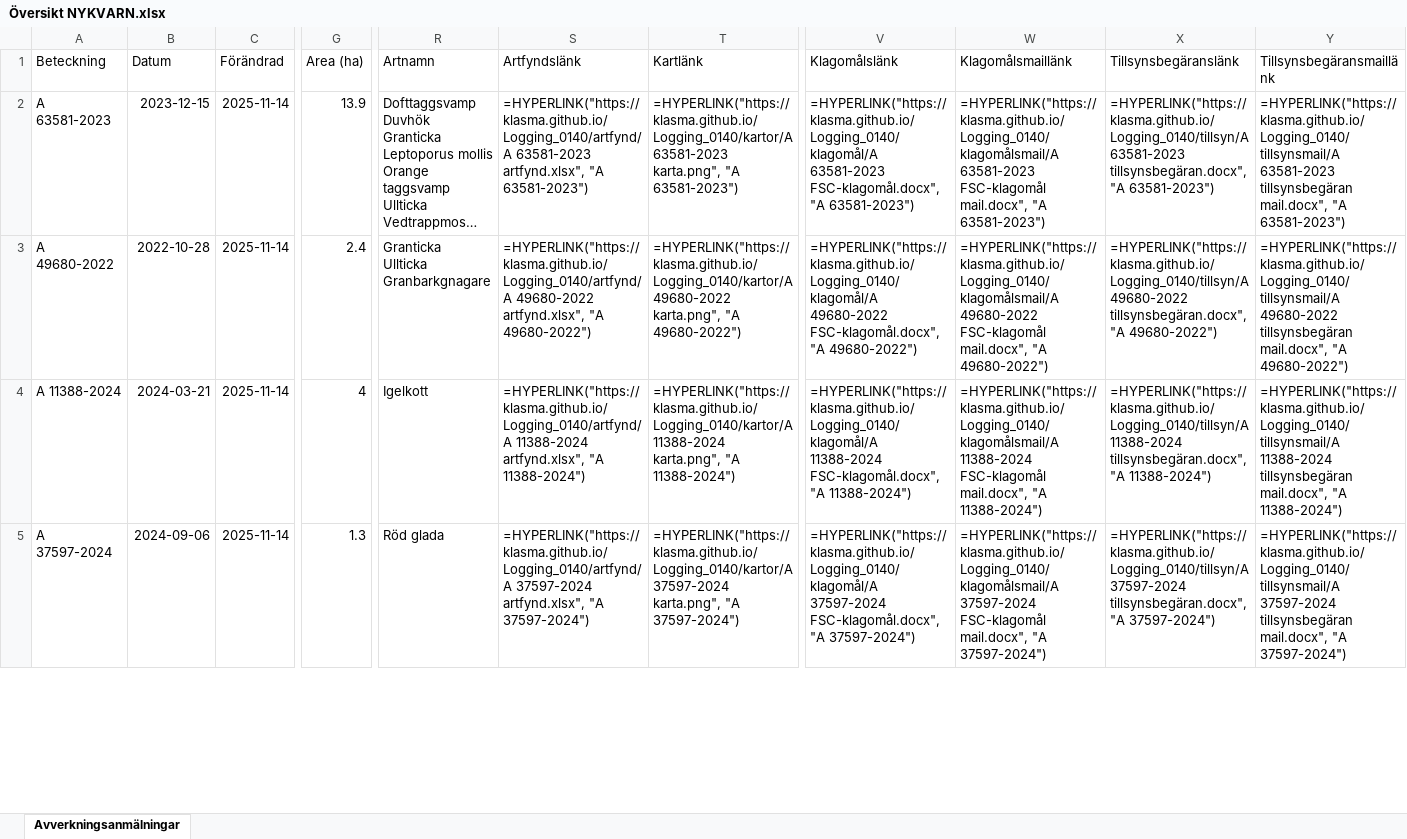
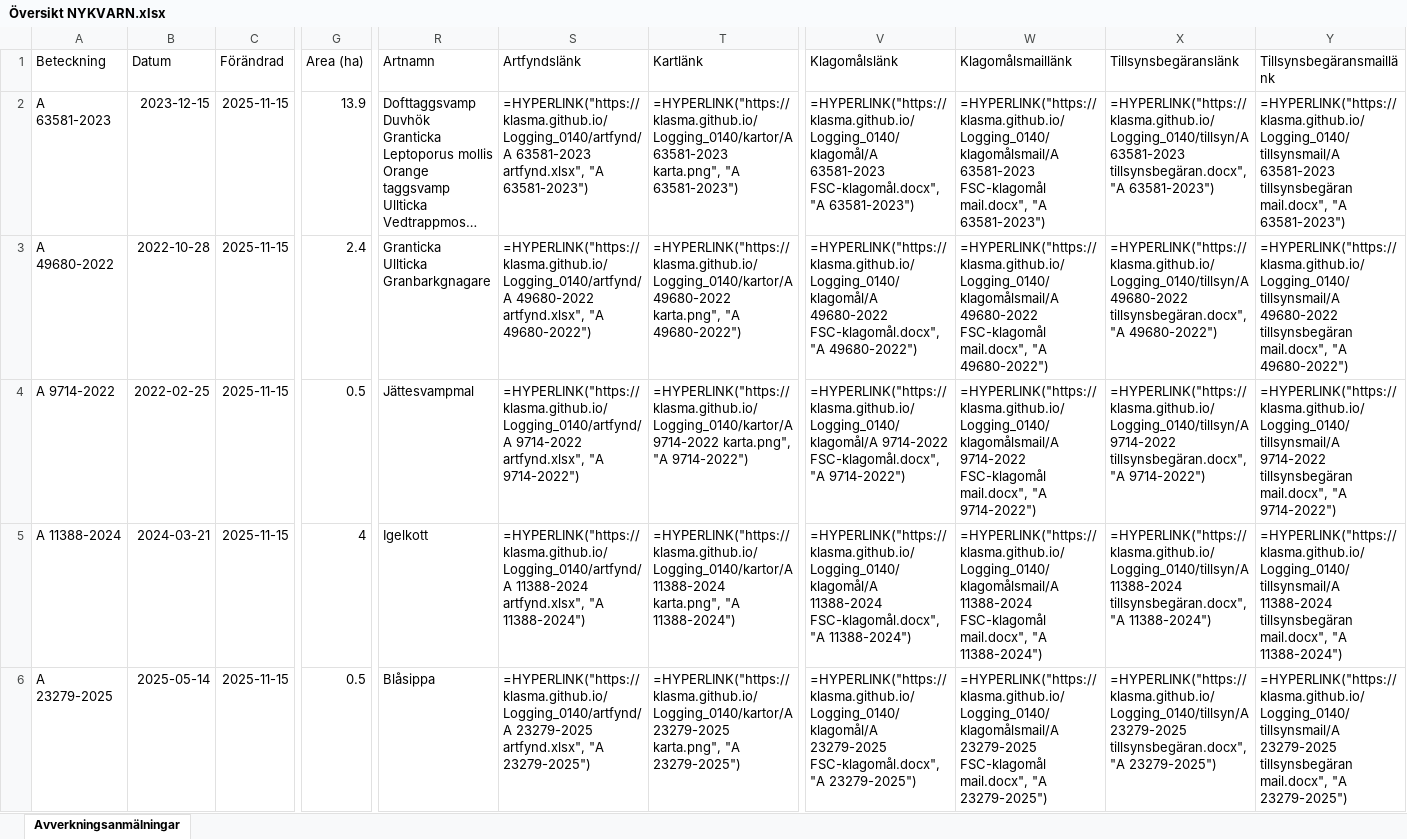
Before and after one commit to klasma/Logging_0140, an Excel workbook: Översikt NYKVARN.xlsx, sheet Avverkningsanmälningar, drawn as a sheet; only a part is shown, gaps mark what is left out; long unchanged cells end in …; values as stored, in another font and other column widths than the file's, no borders; formulas without a stored value are shown as written; addresses are those after the commit; rows hold the shown columns only; the diff covers the shown part only; the diff names each change by its address in the sheet, - before the commit and + after, or states it on an @@ line.

```diff
--- a/Översikt NYKVARN.xlsx (sheet Avverkningsanmälningar)
+++ b/Översikt NYKVARN.xlsx (sheet Avverkningsanmälningar)
-C2:C3 (Förändrad): 2025-11-14
+C2:C3 (Förändrad): 2025-11-15
+row 4: A 9714-2022 | 2022-02-25 | 2025-11-15 | 0.5 | Jättesvampmal | =HYPERLINK("https://klasma.github.io/Logging_0140/artfynd/A 9714-2022 artfynd.xlsx", "A 9714-2022") | =HYPERLINK("https://klasma.github.io/Logging_0140/kartor/A 9714-2022 karta.png", "A 9714-2022") | =HYPERLINK("https://klasma.github.io/Logging_0140/klagomål/A 9714-2022 FSC-klagomål.docx", "A 9714-2022") | =HYPERLINK("https://klasma.github.io/Logging_0140/klagomålsmail/A 9714-2022 FSC-klagomål mail.docx", "A 9714-2022") | =HYPERLINK("https://klasma.github.io/Logging_0140/tillsyn/A 9714-2022 tillsynsbegäran.docx", "A 9714-2022") | =HYPERLINK("https://klasma.github.io/Logging_0140/tillsynsmail/A 9714-2022 tillsynsbegäran mail.docx", "A 9714-2022")
-C5:C6 (Förändrad): 2025-11-14
+C5:C6 (Förändrad): 2025-11-15
-A6 (Beteckning): A 37597-2024
+A6 (Beteckning): A 23279-2025
-B6 (Datum): 2024-09-06
+B6 (Datum): 2025-05-14
-G6 (Area (ha)): 1.3
+G6 (Area (ha)): 0.5
-R6 (Artnamn): Röd glada
+R6 (Artnamn): Blåsippa
-S6 (Artfyndslänk): =HYPERLINK("https://klasma.github.io/Logging_0140/artfynd/A 37597-2024 artfynd.xlsx", "A 37597-2024")
+S6 (Artfyndslänk): =HYPERLINK("https://klasma.github.io/Logging_0140/artfynd/A 23279-2025 artfynd.xlsx", "A 23279-2025")
-T6 (Kartlänk): =HYPERLINK("https://klasma.github.io/Logging_0140/kartor/A 37597-2024 karta.png", "A 37597-2024")
+T6 (Kartlänk): =HYPERLINK("https://klasma.github.io/Logging_0140/kartor/A 23279-2025 karta.png", "A 23279-2025")
-V6 (Klagomålslänk): =HYPERLINK("https://klasma.github.io/Logging_0140/klagomål/A 37597-2024 FSC-klagomål.docx", "A 37597-2024")
+V6 (Klagomålslänk): =HYPERLINK("https://klasma.github.io/Logging_0140/klagomål/A 23279-2025 FSC-klagomål.docx", "A 23279-2025")
-W6 (Klagomålsmaillänk): =HYPERLINK("https://klasma.github.io/Logging_0140/klagomålsmail/A 37597-2024 FSC-klagomål mail.docx", "A 37597-2024")
+W6 (Klagomålsmaillänk): =HYPERLINK("https://klasma.github.io/Logging_0140/klagomålsmail/A 23279-2025 FSC-klagomål mail.docx", "A 23279-2025")
-X6 (Tillsynsbegäranslänk): =HYPERLINK("https://klasma.github.io/Logging_0140/tillsyn/A 37597-2024 tillsynsbegäran.docx", "A 37597-2024")
+X6 (Tillsynsbegäranslänk): =HYPERLINK("https://klasma.github.io/Logging_0140/tillsyn/A 23279-2025 tillsynsbegäran.docx", "A 23279-2025")
-Y6 (Tillsynsbegäransmaillänk): =HYPERLINK("https://klasma.github.io/Logging_0140/tillsynsmail/A 37597-2024 tillsynsbegäran mail.docx", "A 37597-2024")
+Y6 (Tillsynsbegäransmaillänk): =HYPERLINK("https://klasma.github.io/Logging_0140/tillsynsmail/A 23279-2025 tillsynsbegäran mail.docx", "A 23279-2025")
```
Also changed, not shown: 12 added rows, 13 removed rows and 200 edited cells elsewhere in this sheet, artfynd/A 11388-2024 artfynd.xlsx, artfynd/A 57389-2024 artfynd.xlsx, 41 other files.
